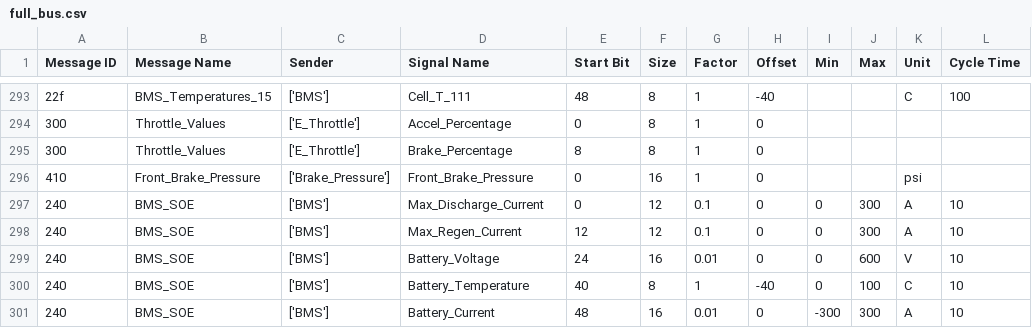
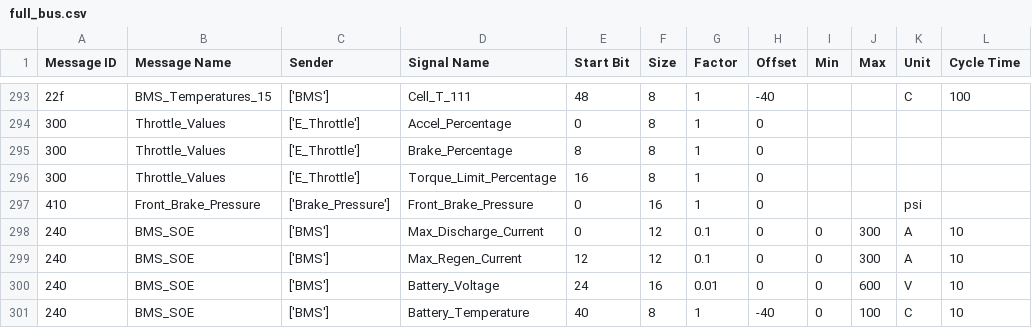
Before and after one commit to feistjo/CAN, a CSV file: docs/full_bus.csv, drawn as a sheet; only a part is shown, gaps mark what is left out; the shorter side is filled out with more unchanged rows.

Commit message:
Add max throttle limit to DBC (#43)
* add throttle limit

* Automatically generated CSV from DBC

---------

Co-authored-by: GitHub Action <action@github.com>

```diff
--- a/docs/full_bus.csv
+++ b/docs/full_bus.csv
@@ -295,2 +295,3 @@ Message ID,Message Name,Sender,Signal Name,Start Bit,Size,Factor,Offset,Min,Max,
 300,Throttle_Values,['E_Throttle'],Brake_Percentage,8,8,1,0,,,,
+300,Throttle_Values,['E_Throttle'],Torque_Limit_Percentage,16,8,1,0,,,,
 410,Front_Brake_Pressure,['Brake_Pressure'],Front_Brake_Pressure,0,16,1,0,,,psi,
```
Also changed, not shown: 1 other file.
